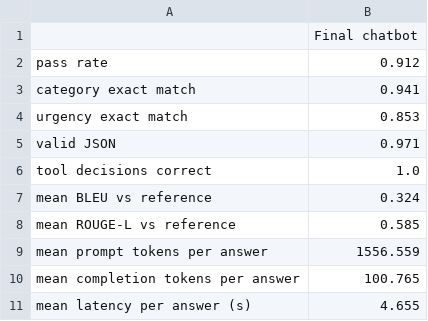
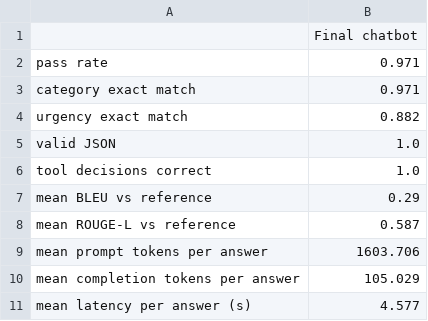
Before and after one commit to peterpalotai/OLLM_project_1, a CSV file: outputs/overall_summary.csv, drawn as a sheet.

```diff
--- a/outputs/overall_summary.csv
+++ b/outputs/overall_summary.csv
@@ -1,11 +1,11 @@
 ,Final chatbot
-pass rate,0.912
-category exact match,0.941
-urgency exact match,0.853
-valid JSON,0.971
+pass rate,0.971
+category exact match,0.971
+urgency exact match,0.882
+valid JSON,1.0
 tool decisions correct,1.0
-mean BLEU vs reference,0.324
-mean ROUGE-L vs reference,0.585
-mean prompt tokens per answer,1556.559
-mean completion tokens per answer,100.765
-mean latency per answer (s),4.655
+mean BLEU vs reference,0.29
+mean ROUGE-L vs reference,0.587
+mean prompt tokens per answer,1603.706
+mean completion tokens per answer,105.029
+mean latency per answer (s),4.577
```
Also changed, not shown: outputs/results_final.csv, outputs/results_judge.csv, 6 other files.
